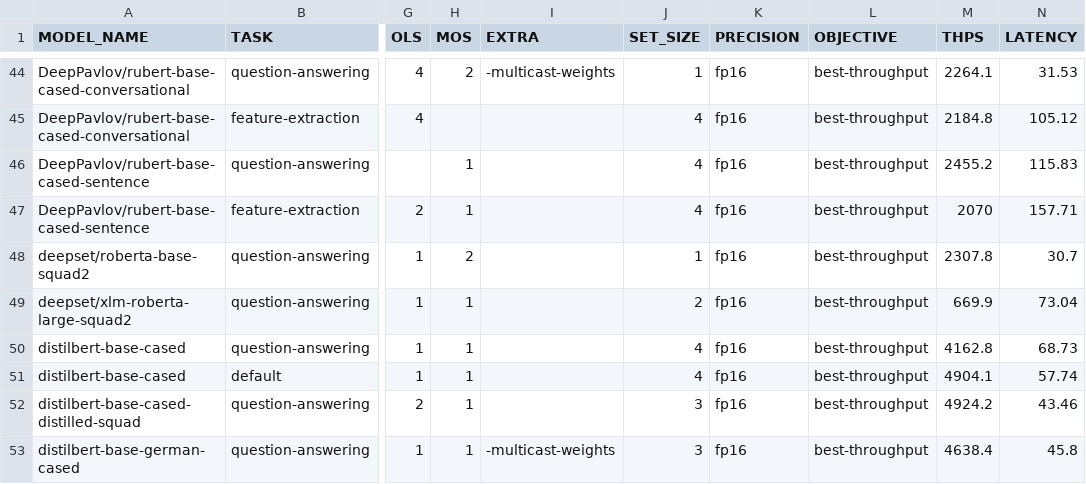
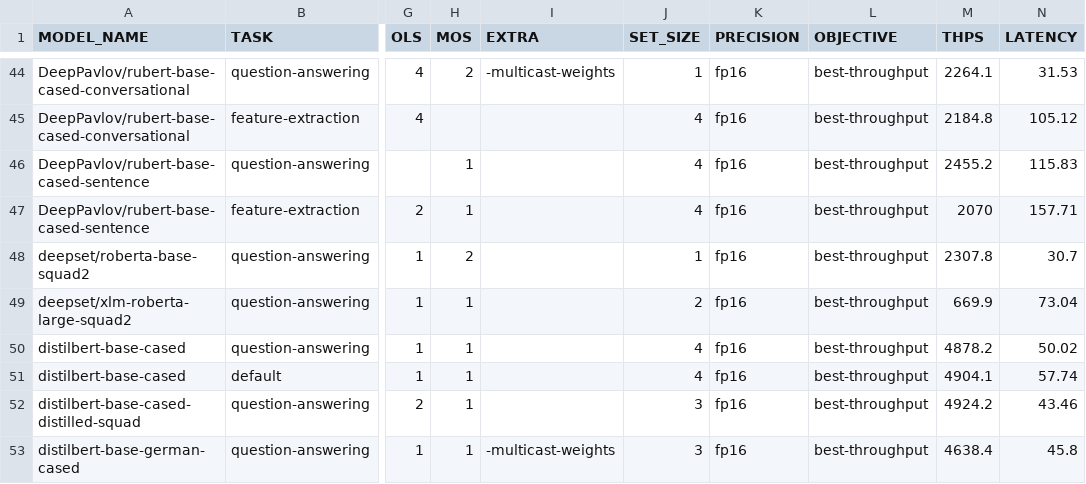
Before and after one commit to quic/cloud-ai-sdk, a CSV file: models/language_processing/encoder/lut_nlp_models.csv, drawn as a sheet; only a part is shown, gaps mark what is left out; the diff names each change by its address in the sheet, - before the commit and + after, or states it on an @@ line.

Commit message:
Update lut_nlp_models.csv

```diff
--- a/models/language_processing/encoder/lut_nlp_models.csv
+++ b/models/language_processing/encoder/lut_nlp_models.csv
-M50 (THPS): 4162.8
+M50 (THPS): 4878.2
-N50 (LATENCY): 68.73
+N50 (LATENCY): 50.02
```
